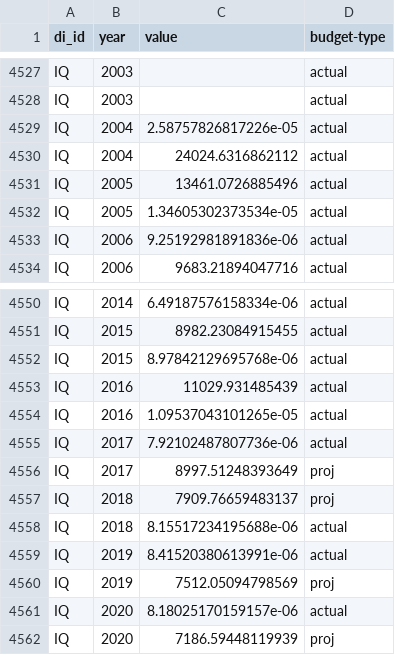
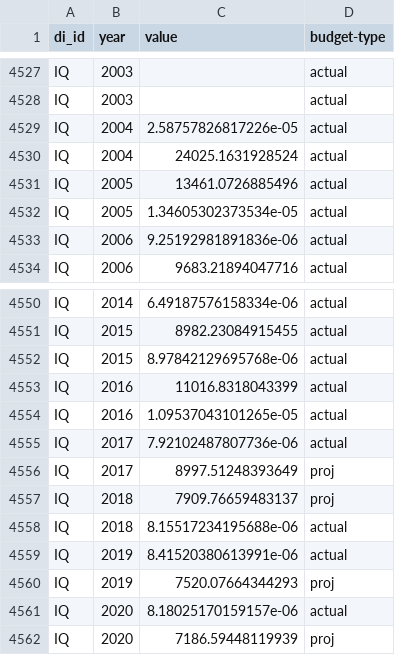
Before and after one commit to devinit/domestic_finance_2018, a CSV file: output/total-exp-ppp-per-capita.csv, drawn as a sheet; only a part is shown, gaps mark what is left out.

```diff
--- a/output/total-exp-ppp-per-capita.csv
+++ b/output/total-exp-ppp-per-capita.csv
@@ -4529,3 +4529,3 @@
 "IQ","2004",2.58757826817226e-05,"actual"
-"IQ","2004",24024.6316862112,"actual"
+"IQ","2004",24025.1631928524,"actual"
 "IQ","2005",13461.0726885496,"actual"
@@ -4552,3 +4552,3 @@
 "IQ","2015",8.97842129695768e-06,"actual"
-"IQ","2016",11029.931485439,"actual"
+"IQ","2016",11016.8318043399,"actual"
 "IQ","2016",1.09537043101265e-05,"actual"
@@ -4559,3 +4559,3 @@
 "IQ","2019",8.41520380613991e-06,"actual"
-"IQ","2019",7512.05094798569,"proj"
+"IQ","2019",7520.07664344293,"proj"
 "IQ","2020",8.18025170159157e-06,"actual"
```
Also changed, not shown: output/inequalities.csv, 1 other file.
